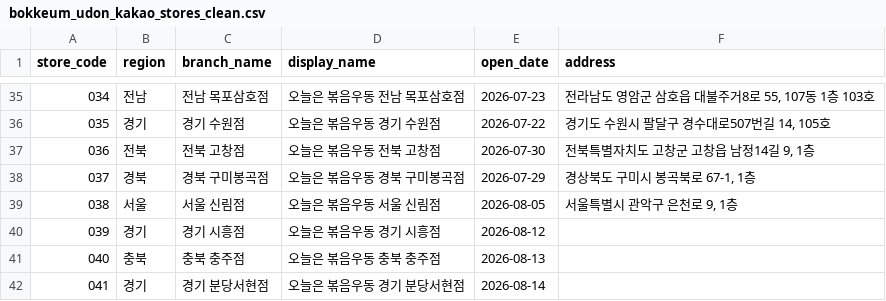
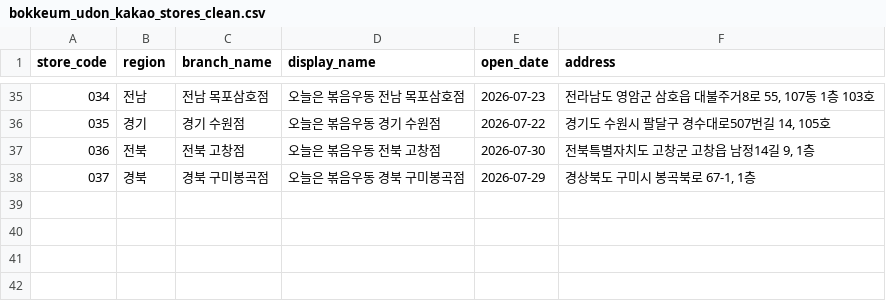
Before and after one commit to James940522/udon-landing, a CSV file: public/asset/csv/bokkeum_udon_kakao_stores_clean.csv, drawn as a sheet; only a part is shown, gaps mark what is left out.

Commit message:
Fix: etc=

```diff
--- a/public/asset/csv/bokkeum_udon_kakao_stores_clean.csv
+++ b/public/asset/csv/bokkeum_udon_kakao_stores_clean.csv
@@ -38,5 +38 @@
 037,경북,경북 구미봉곡점,오늘은 볶음우동 경북 구미봉곡점,2026-07-29,"경상북도 구미시 봉곡북로 67-1, 1층"
-038,서울,서울 신림점,오늘은 볶음우동 서울 신림점,2026-08-05,"서울특별시 관악구 은천로 9, 1층"
-039,경기,경기 시흥점,오늘은 볶음우동 경기 시흥점,2026-08-12,
-040,충북,충북 충주점,오늘은 볶음우동 충북 충주점,2026-08-13,
-041,경기,경기 분당서현점,오늘은 볶음우동 경기 분당서현점,2026-08-14,
```
